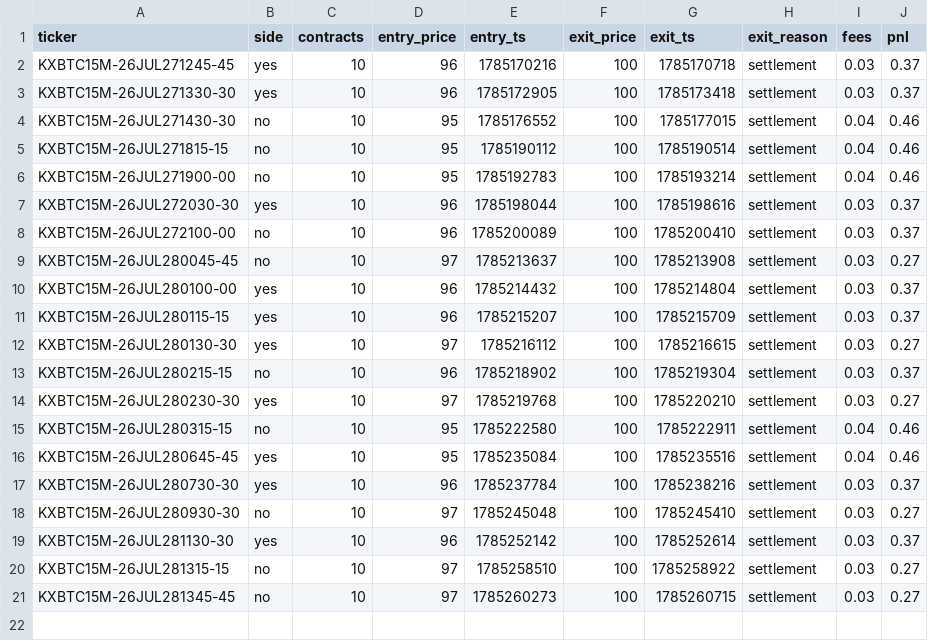
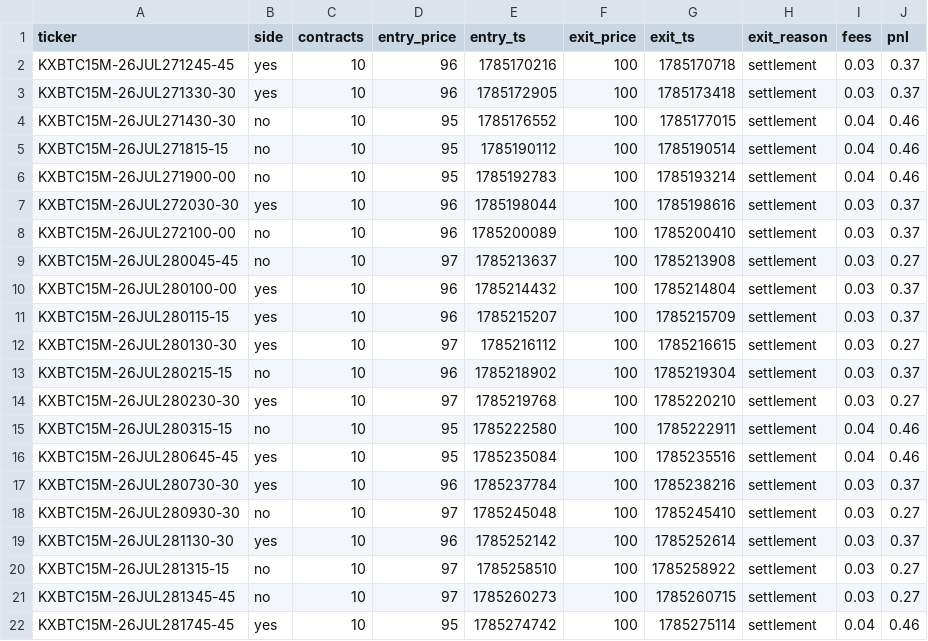
Before and after one commit to Ricachika/kalshi-logs, a CSV file: paper_trades.csv, drawn as a sheet.

```diff
--- a/paper_trades.csv
+++ b/paper_trades.csv
@@ -21 +21,2 @@ KXBTC15M-26JUL281315-15,no,10,97,1785258510,100,1785258922,settlement,0.03,0.27
 KXBTC15M-26JUL281345-45,no,10,97,1785260273,100,1785260715,settlement,0.03,0.27
+KXBTC15M-26JUL281745-45,yes,10,95,1785274742,100,1785275114,settlement,0.04,0.46
```
Also changed, not shown: no_trade_log.csv, 1 other file.
